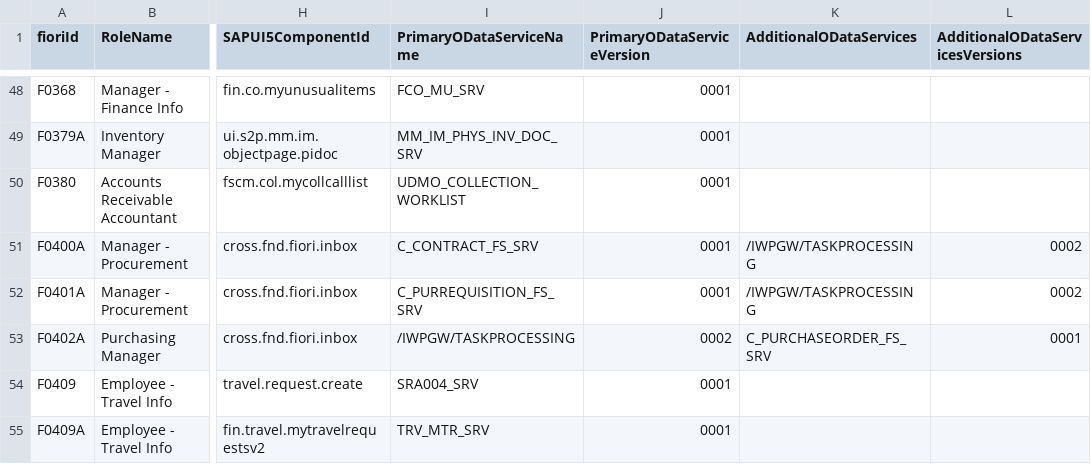
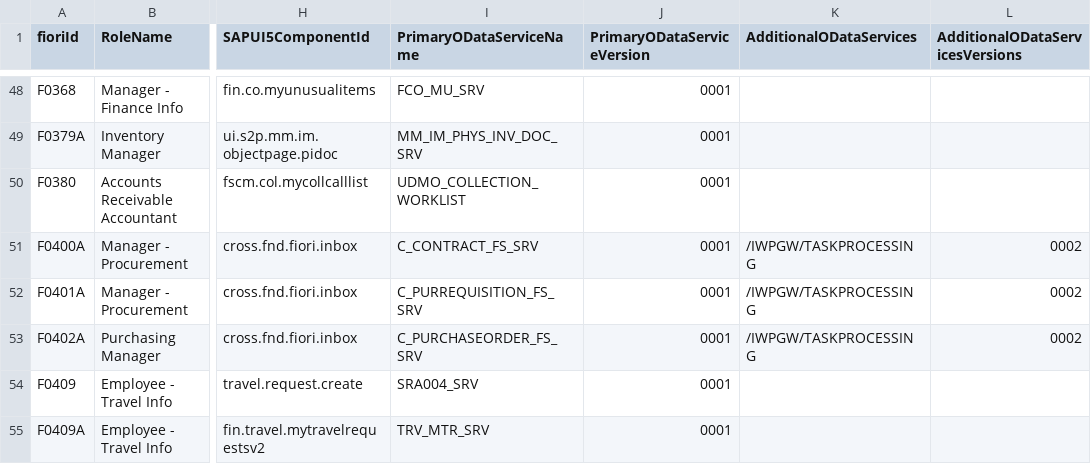
Before and after one commit to alespad/s4-fiori-model-analyzer, a CSV file: docs/data/FioriLibraryExport_20250929.csv, drawn as a sheet; only a part is shown, gaps mark what is left out; the diff names each change by its address in the sheet, - before the commit and + after, or states it on an @@ line.

```diff
--- a/docs/data/FioriLibraryExport_20250929.csv
+++ b/docs/data/FioriLibraryExport_20250929.csv
-I53 (PrimaryODataServiceName): /IWPGW/TASKPROCESSING
+I53 (PrimaryODataServiceName): C_PURCHASEORDER_FS_SRV
-J53 (PrimaryODataServiceVersion): 0002
+J53 (PrimaryODataServiceVersion): 0001
-K53 (AdditionalODataServices): C_PURCHASEORDER_FS_SRV
+K53 (AdditionalODataServices): /IWPGW/TASKPROCESSING
-L53 (AdditionalODataServicesVersions): 0001
+L53 (AdditionalODataServicesVersions): 0002
```
Also changed, not shown: docs/data/FioriProgrammingModel_S4H2023FPS03.csv, 1 other file.
